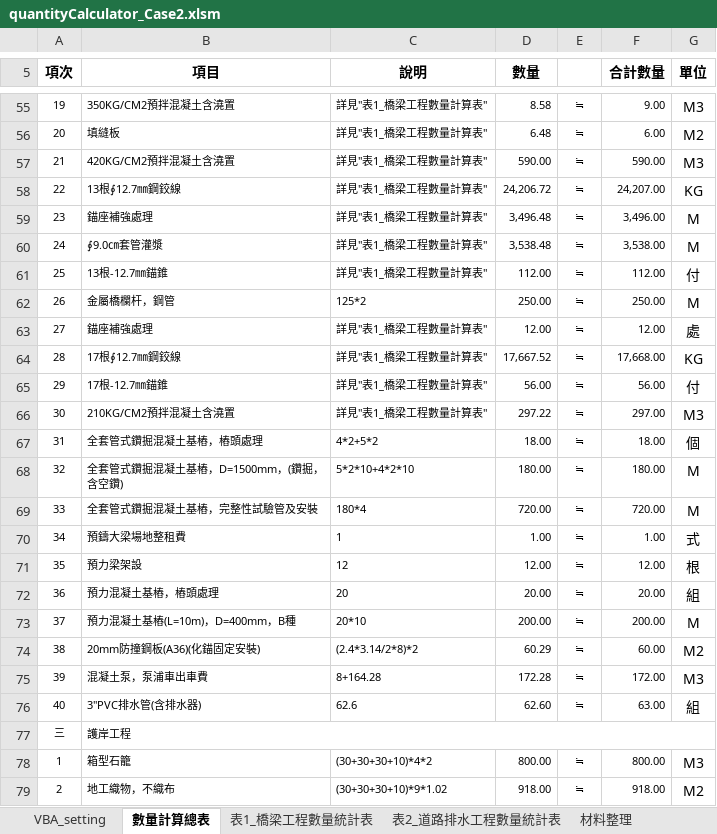
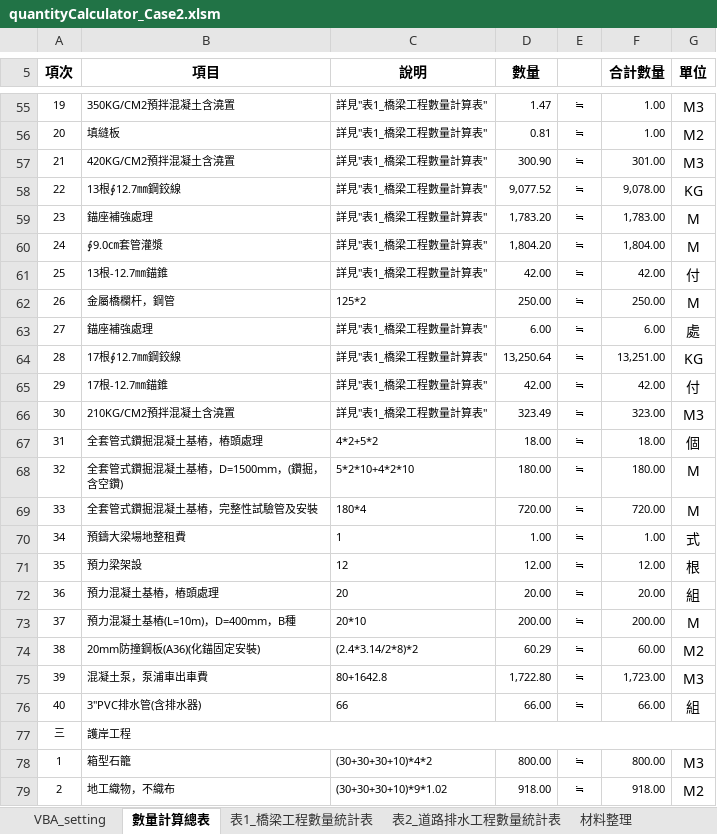
Before and after one commit to KTingLee/civilTools, an Excel workbook: quantityCalculator/Case2/quantityCalculator_Case2.xlsm, sheet 數量計算總表, drawn as a sheet; only a part is shown, gaps mark what is left out; values as stored, in another font and other column widths than the file's, no borders; the diff covers the shown part only; the diff names each change by its address in the sheet, - before the commit and + after, or states it on an @@ line.

```diff
--- a/quantityCalculator/Case2/quantityCalculator_Case2.xlsm (sheet 數量計算總表)
+++ b/quantityCalculator/Case2/quantityCalculator_Case2.xlsm (sheet 數量計算總表)
-D55 (數量): 8.58
+D55 (數量): 1.47
-F55 (合計數量): 9.00
+F55 (合計數量): 1.00
-D56 (數量): 6.48
+D56 (數量): 0.81
-F56 (合計數量): 6.00
+F56 (合計數量): 1.00
-D57 (數量): 590.00
+D57 (數量): 300.90
-F57 (合計數量): 590.00
+F57 (合計數量): 301.00
-D58 (數量): 24,206.72
+D58 (數量): 9,077.52
-F58 (合計數量): 24,207.00
+F58 (合計數量): 9,078.00
-D59 (數量): 3,496.48
+D59 (數量): 1,783.20
-F59 (合計數量): 3,496.00
+F59 (合計數量): 1,783.00
-D60 (數量): 3,538.48
+D60 (數量): 1,804.20
-F60 (合計數量): 3,538.00
+F60 (合計數量): 1,804.00
-D61 (數量): 112.00
+D61 (數量): 42.00
-F61 (合計數量): 112.00
+F61 (合計數量): 42.00
-D63 (數量): 12.00
+D63 (數量): 6.00
-F63 (合計數量): 12.00
+F63 (合計數量): 6.00
-D64 (數量): 17,667.52
+D64 (數量): 13,250.64
-F64 (合計數量): 17,668.00
+F64 (合計數量): 13,251.00
-D65 (數量): 56.00
+D65 (數量): 42.00
-F65 (合計數量): 56.00
+F65 (合計數量): 42.00
-D66 (數量): 297.22
+D66 (數量): 323.49
-F66 (合計數量): 297.00
+F66 (合計數量): 323.00
-C75 (說明): 8+164.28
+C75 (說明): 80+1642.8
-D75 (數量): 172.28
+D75 (數量): 1,722.80
-F75 (合計數量): 172.00
+F75 (合計數量): 1,723.00
-C76 (說明): 62.6
+C76 (說明): 66
-D76 (數量): 62.60
+D76 (數量): 66.00
-F76 (合計數量): 63.00
+F76 (合計數量): 66.00
```
Also changed, not shown: 32 edited cells elsewhere in this sheet, sheet 表1_橋梁工程數量統計表, sheet 表3_元件數量計算表, 2 other files.
